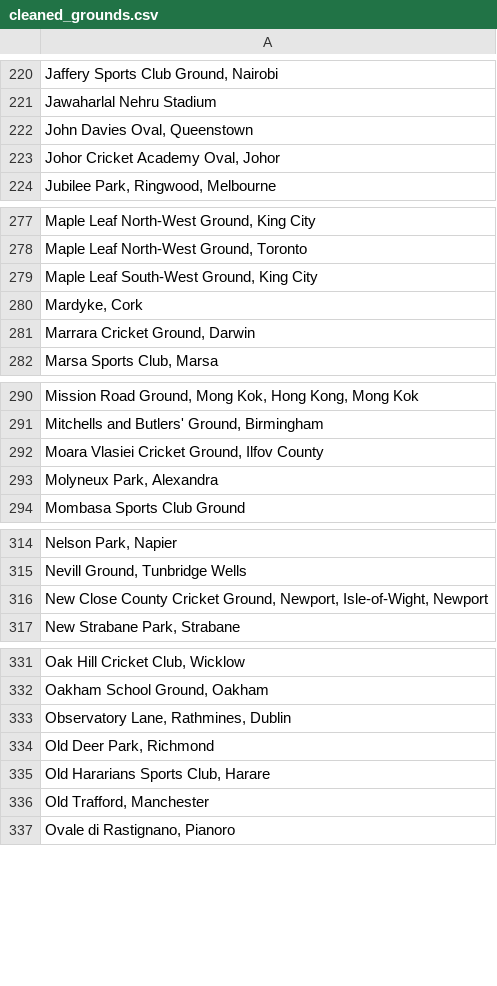
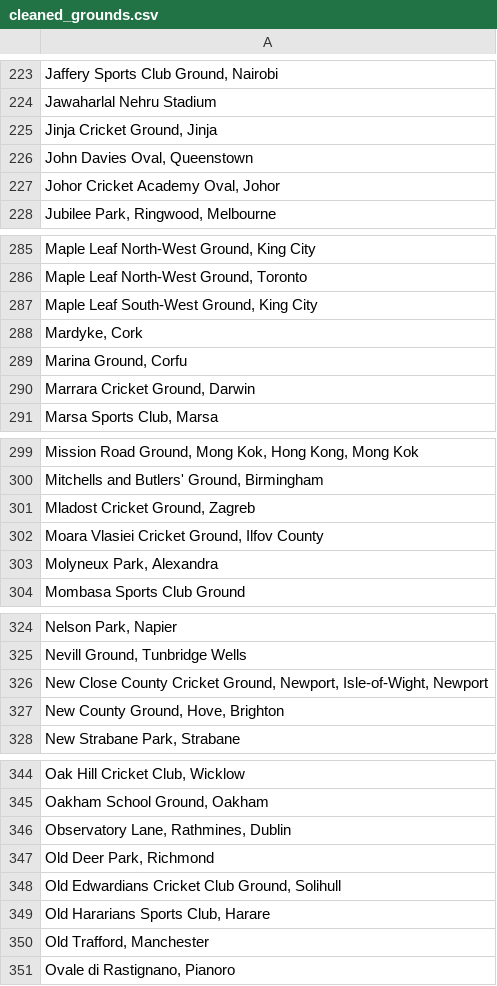
Before and after one commit to harikiranadangi/Predictive-Analytics-for-Cricket-Matches-Using-Machine-Learning, a CSV file: source_data/Summary/match_summary/cleaned_grounds.csv, drawn as a sheet; only a part is shown, gaps mark what is left out; the diff covers the shown part only; the diff names each change by its address in the sheet, - before the commit and + after, or states it on an @@ line.

Commit message:
Update cleaned_grounds.csv

```diff
--- a/source_data/Summary/match_summary/cleaned_grounds.csv
+++ b/source_data/Summary/match_summary/cleaned_grounds.csv
+row 225: Jinja Cricket Ground, Jinja
+row 289: Marina Ground, Corfu
+row 301: Mladost Cricket Ground, Zagreb
+row 327: New County Ground, Hove, Brighton
+row 348: Old Edwardians Cricket Club Ground, Solihull
```
Also changed, not shown: 18 added rows and 2 removed rows elsewhere in this file.
